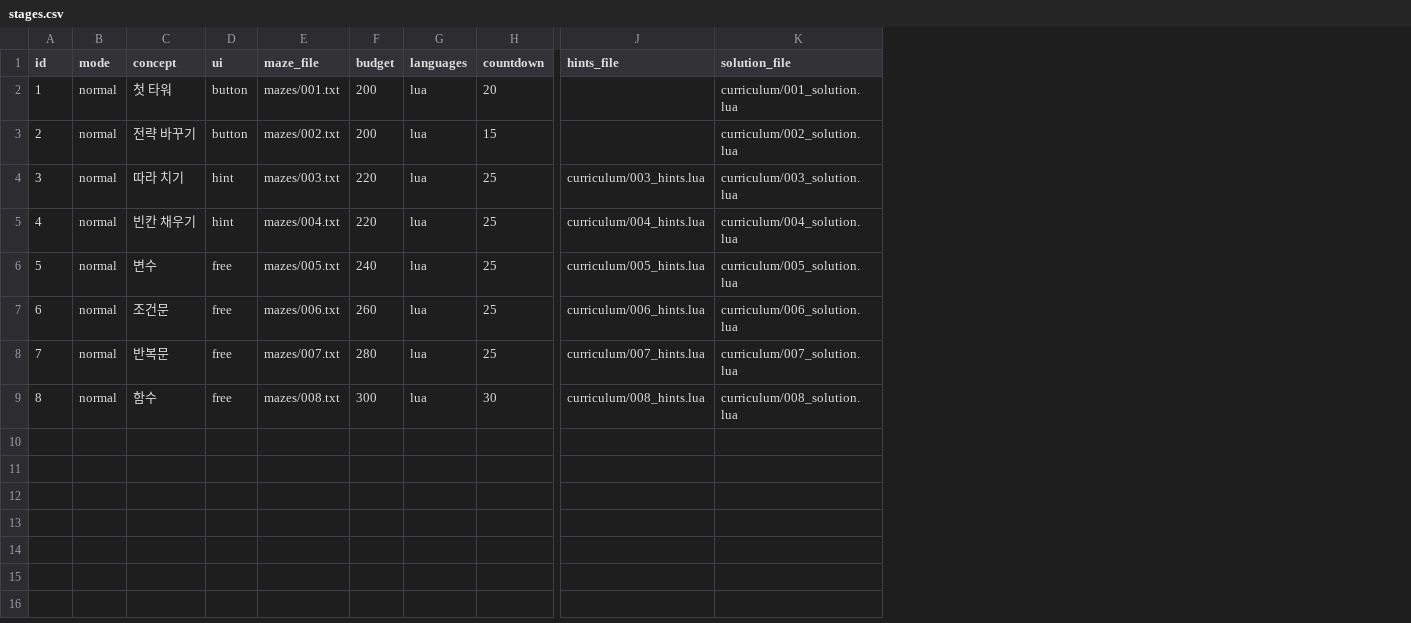
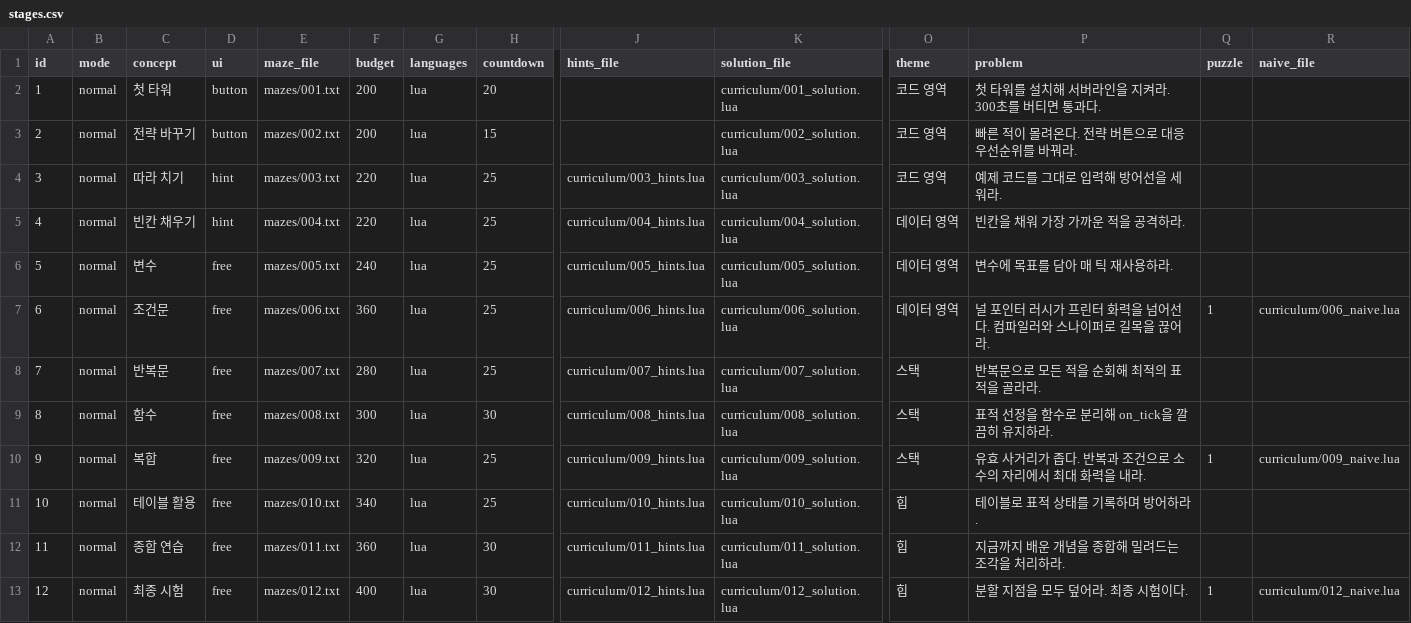
Before and after one commit to christian289/Playground, a CSV file: love2d-codedefense/data/stages.csv, drawn as a sheet; only a part is shown, gaps mark what is left out; rows hold the shown columns only; the diff names each change by its address in the sheet, - before the commit and + after, or states it on an @@ line.

```diff
--- a/love2d-codedefense/data/stages.csv
+++ b/love2d-codedefense/data/stages.csv
+column O (theme), rows 2-9: 코드 영역 | 코드 영역 | 코드 영역 | 데이터 영역 | 데이터 영역 | 데이터 영역 | 스택 | 스택
+column P (problem), rows 2-9: 첫 타워를 설치해 서버라인을 지켜라. 300초를 버티면 통과다. | 빠른 적이 몰려온다. 전략 버튼으로 대응 우선순위를 바꿔라. | 예제 코드를 그대로 입력해 방어선을 세워라. | 빈칸을 채워 가장 가까운 적을 공격하라. | 변수에 목표를 담아 매 틱 재사용하라. | 널 포인터 러시가 프린터 화력을 넘어선다. 컴파일러와 스나이퍼로 길목을 끊어라. | 반복문으로 모든 적을 순회해 최적의 표적을 골라라. | 표적 선정을 함수로 분리해 on_tick을 깔끔히 유지하라.
+column Q (puzzle), row 7: 1
+column R (naive_file), row 7: curriculum/006_naive.lua
-F7 (budget): 260
+F7 (budget): 360
+row 10: 9 | normal | 복합 | free | mazes/009.txt | 320 | lua | 25 | curriculum/009_hints.lua | curriculum/009_solution.lua | 스택 | 유효 사거리가 좁다. 반복과 조건으로 소수의 자리에서 최대 화력을 내라. | 1 | curriculum/009_naive.lua
+row 11: 10 | normal | 테이블 활용 | free | mazes/010.txt | 340 | lua | 25 | curriculum/010_hints.lua | curriculum/010_solution.lua | 힙 | 테이블로 표적 상태를 기록하며 방어하라.
+row 12: 11 | normal | 종합 연습 | free | mazes/011.txt | 360 | lua | 30 | curriculum/011_hints.lua | curriculum/011_solution.lua | 힙 | 지금까지 배운 개념을 종합해 밀려드는 조각을 처리하라.
+row 13: 12 | normal | 최종 시험 | free | mazes/012.txt | 400 | lua | 30 | curriculum/012_hints.lua | curriculum/012_solution.lua | 힙 | 분할 지점을 모두 덮어라. 최종 시험이다. | 1 | curriculum/012_naive.lua
```
Also changed, not shown: love2d-codedefense/data/timelines.csv, 32 other files.
